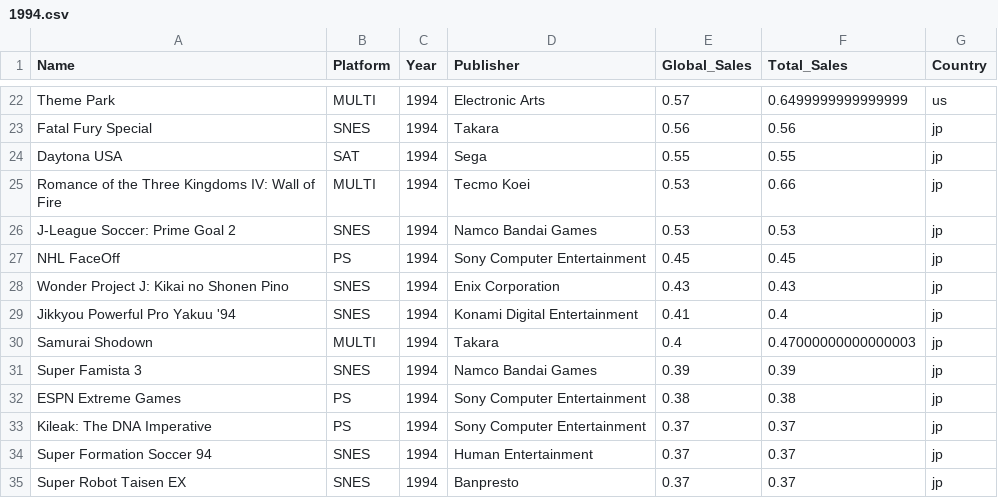
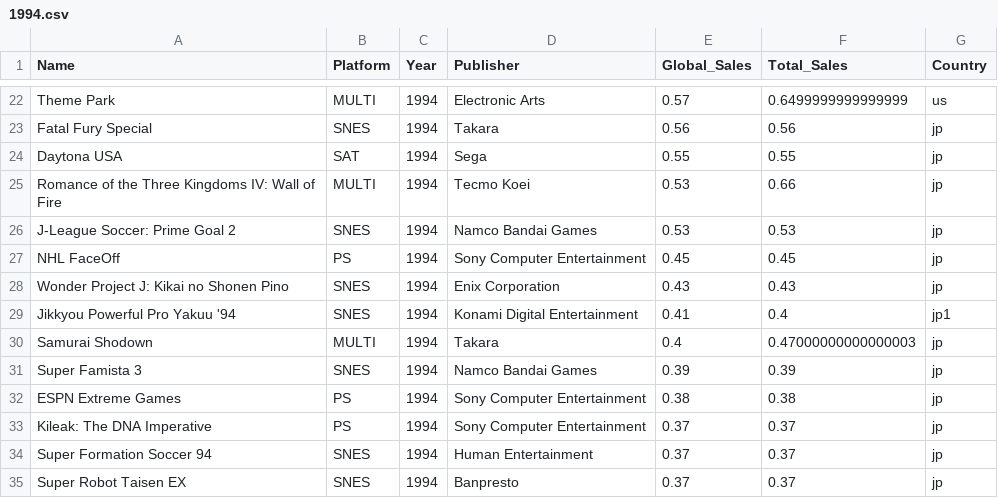
Before and after one commit to dresyios/ProjetVisuDonnee2022, a CSV file: CSVs/1994.csv, drawn as a sheet; only a part is shown, gaps mark what is left out.

```diff
--- a/CSVs/1994.csv
+++ b/CSVs/1994.csv
@@ -28,3 +28,3 @@ NHL FaceOff,PS,1994,Sony Computer Entertainment,0.45,0.45,jp
 Wonder Project J: Kikai no Shonen Pino,SNES,1994,Enix Corporation,0.43,0.43,jp
-Jikkyou Powerful Pro Yakuu '94,SNES,1994,Konami Digital Entertainment,0.41,0.4,jp
+Jikkyou Powerful Pro Yakuu '94,SNES,1994,Konami Digital Entertainment,0.41,0.4,jp1
 Samurai Shodown,MULTI,1994,Takara,0.4,0.47000000000000003,jp
```
Also changed, not shown: 3 other files.
